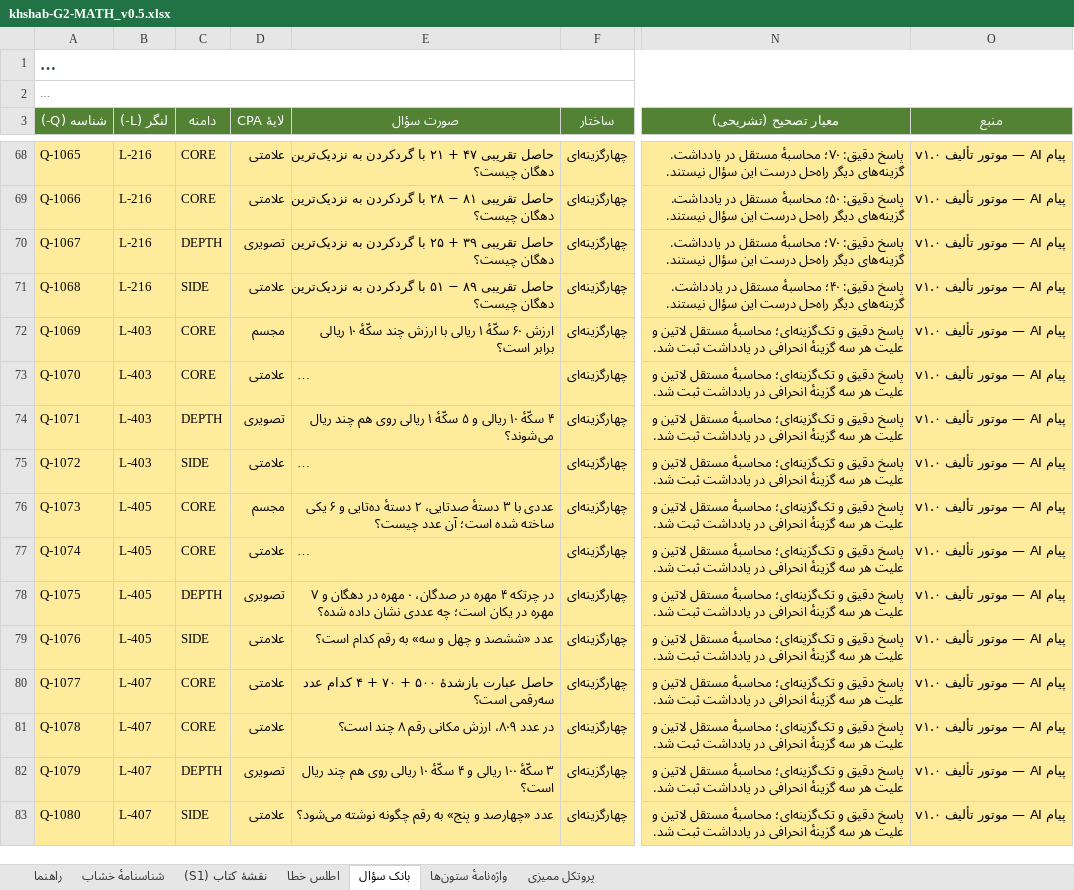
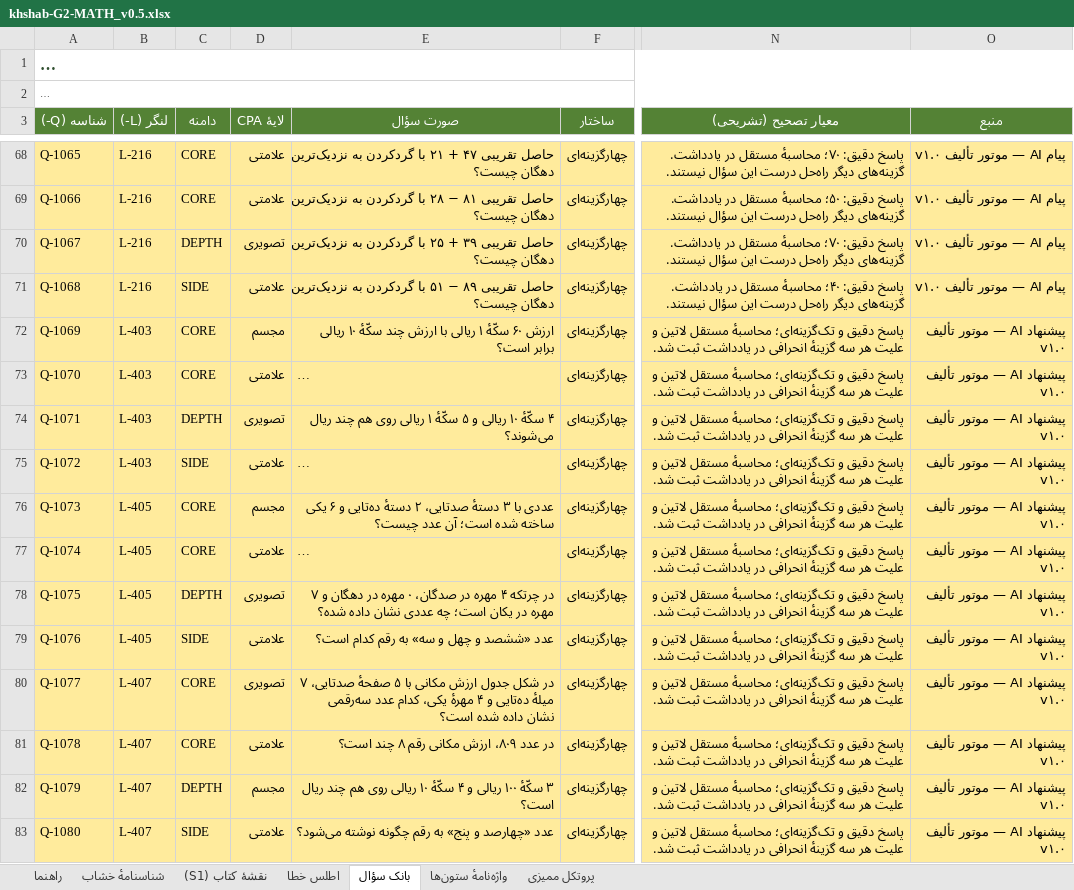
Before and after one commit to bayrami1341/math-game, an Excel workbook: authoring/khshab-G2-MATH_v0.5.xlsx, sheet بانک سؤال, drawn as a sheet; only a part is shown, gaps mark what is left out; long unchanged cells end in …; values as stored, in another font and other column widths than the file's, no borders; the diff covers the shown part only; the diff names each change by its address in the sheet, - before the commit and + after, or states it on an @@ line.

```diff
--- a/authoring/khshab-G2-MATH_v0.5.xlsx (sheet بانک سؤال)
+++ b/authoring/khshab-G2-MATH_v0.5.xlsx (sheet بانک سؤال)
-O72:O83 (منبع): پیام AI — موتور تألیف v۱.۰
+O72:O83 (منبع): پیشنهاد AI — موتور تألیف v۱.۰
-D80 (لایهٔ CPA): علامتی
+D80 (لایهٔ CPA): تصویری
-E80 (صورت سؤال): حاصل عبارت بازشدهٔ ۵۰۰ + ۷۰ + ۴ کدام عدد سه‌رقمی است؟
+E80 (صورت سؤال): در شکل جدول ارزش مکانی با ۵ صفحهٔ صدتایی، ۷ میلهٔ ده‌تایی و ۴ مهرهٔ یکی، کدام عدد سه‌رقمی نشان داده شده است؟
-D82 (لایهٔ CPA): تصویری
+D82 (لایهٔ CPA): مجسم
```
Also changed, not shown: 21 edited cells elsewhere in this sheet, sheet نقشهٔ کتاب (S1), sheet شناسنامهٔ خشاب, sheet اطلس خطا, 58 other files.
